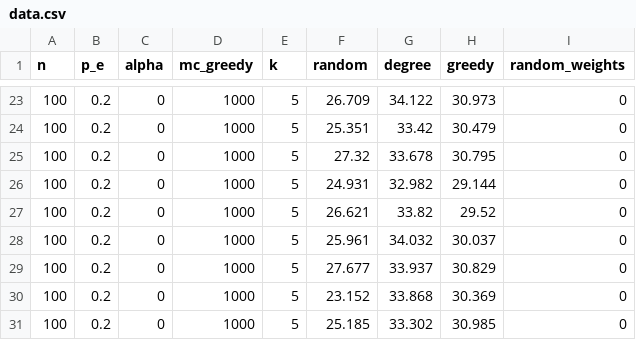
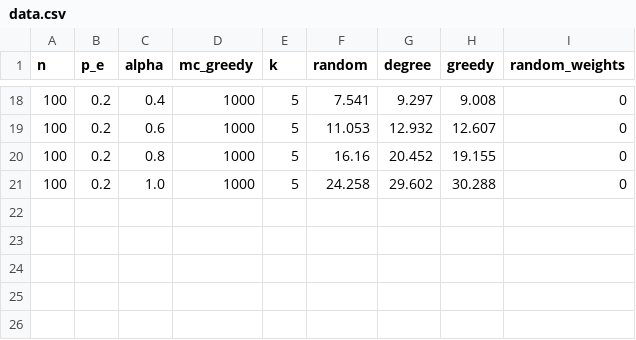
Before and after one commit to nikhil-2000/sim-max-influence, a CSV file: Comparing_perfomance/Random/ICM/data.csv, drawn as a sheet; only a part is shown, gaps mark what is left out; the diff covers the shown part only.

```diff
--- a/Comparing_perfomance/Random/ICM/data.csv
+++ b/Comparing_perfomance/Random/ICM/data.csv
@@ -23,9 +18,4 @@
-100,0.2,0,1000,5,26.709,34.122,30.973,0
-100,0.2,0,1000,5,25.351,33.42,30.479,0
-100,0.2,0,1000,5,27.32,33.678,30.795,0
-100,0.2,0,1000,5,24.931,32.982,29.144,0
-100,0.2,0,1000,5,26.621,33.82,29.52,0
-100,0.2,0,1000,5,25.961,34.032,30.037,0
-100,0.2,0,1000,5,27.677,33.937,30.829,0
-100,0.2,0,1000,5,23.152,33.868,30.369,0
-100,0.2,0,1000,5,25.185,33.302,30.985,0
+100,0.2,0.4,1000,5,7.541,9.297,9.008,0
+100,0.2,0.6,1000,5,11.053,12.932,12.607,0
+100,0.2,0.8,1000,5,16.16,20.452,19.155,0
+100,0.2,1.0,1000,5,24.258,29.602,30.288,0
```
Also changed, not shown: 5 removed rows and 24 edited cells elsewhere in this file, 27 other files.
